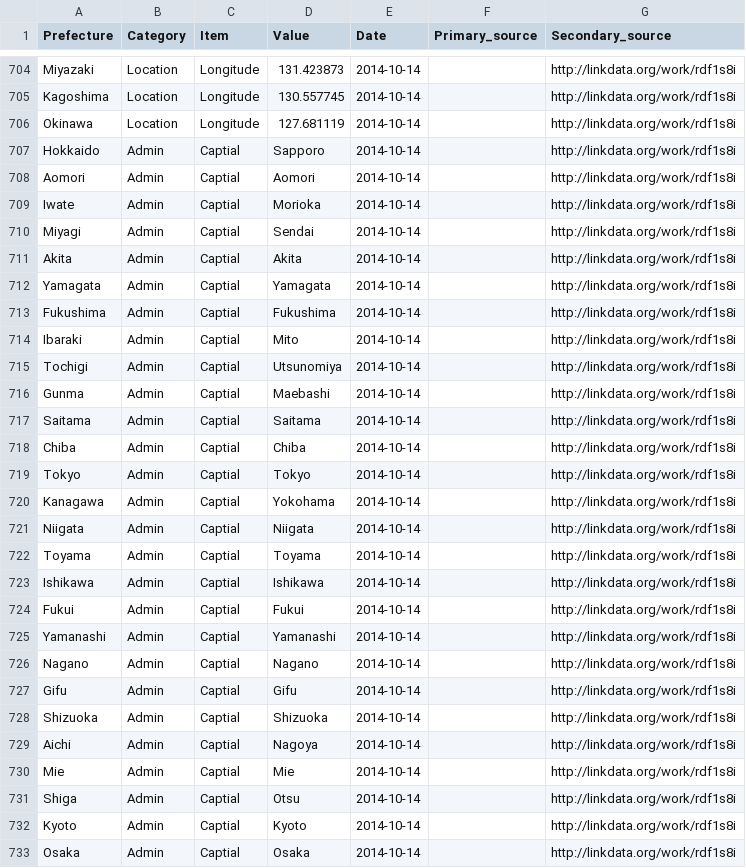
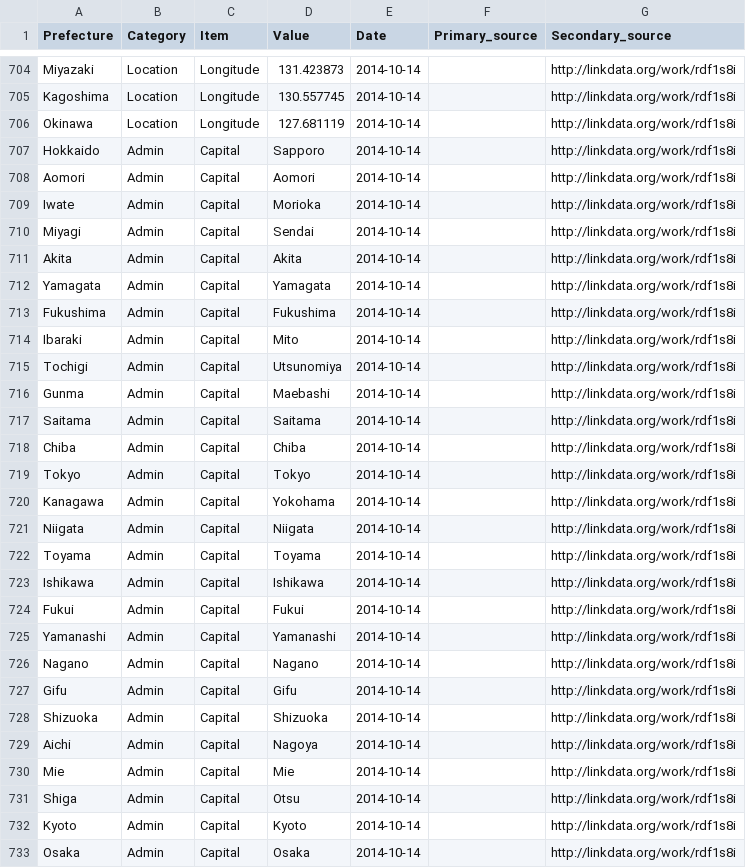
Before and after one commit to lisphilar/covid19-sir, a CSV file: data/japan/covid_jpn_metadata.csv, drawn as a sheet; only a part is shown, gaps mark what is left out; the diff covers the shown part only.

Commit message:
data

```diff
--- a/data/japan/covid_jpn_metadata.csv
+++ b/data/japan/covid_jpn_metadata.csv
@@ -706,28 +706,28 @@ Kagoshima,Location,Longitude,130.557745 ,2014-10-14,,http://linkdata.org/work/rd
 Okinawa,Location,Longitude,127.681119 ,2014-10-14,,http://linkdata.org/work/rdf1s8i
-Hokkaido,Admin,Captial,Sapporo,2014-10-14,,http://linkdata.org/work/rdf1s8i
-Aomori,Admin,Captial,Aomori,2014-10-14,,http://linkdata.org/work/rdf1s8i
-Iwate,Admin,Captial,Morioka,2014-10-14,,http://linkdata.org/work/rdf1s8i
-Miyagi,Admin,Captial,Sendai,2014-10-14,,http://linkdata.org/work/rdf1s8i
-Akita,Admin,Captial,Akita,2014-10-14,,http://linkdata.org/work/rdf1s8i
-Yamagata,Admin,Captial,Yamagata,2014-10-14,,http://linkdata.org/work/rdf1s8i
-Fukushima,Admin,Captial,Fukushima,2014-10-14,,http://linkdata.org/work/rdf1s8i
-Ibaraki,Admin,Captial,Mito,2014-10-14,,http://linkdata.org/work/rdf1s8i
-Tochigi,Admin,Captial,Utsunomiya,2014-10-14,,http://linkdata.org/work/rdf1s8i
-Gunma,Admin,Captial,Maebashi,2014-10-14,,http://linkdata.org/work/rdf1s8i
-Saitama,Admin,Captial,Saitama,2014-10-14,,http://linkdata.org/work/rdf1s8i
-Chiba,Admin,Captial,Chiba,2014-10-14,,http://linkdata.org/work/rdf1s8i
-Tokyo,Admin,Captial,Tokyo,2014-10-14,,http://linkdata.org/work/rdf1s8i
-Kanagawa,Admin,Captial,Yokohama,2014-10-14,,http://linkdata.org/work/rdf1s8i
-Niigata,Admin,Captial,Niigata,2014-10-14,,http://linkdata.org/work/rdf1s8i
-Toyama,Admin,Captial,Toyama,2014-10-14,,http://linkdata.org/work/rdf1s8i
-Ishikawa,Admin,Captial,Ishikawa,2014-10-14,,http://linkdata.org/work/rdf1s8i
-Fukui,Admin,Captial,Fukui,2014-10-14,,http://linkdata.org/work/rdf1s8i
-Yamanashi,Admin,Captial,Yamanashi,2014-10-14,,http://linkdata.org/work/rdf1s8i
-Nagano,Admin,Captial,Nagano,2014-10-14,,http://linkdata.org/work/rdf1s8i
-Gifu,Admin,Captial,Gifu,2014-10-14,,http://linkdata.org/work/rdf1s8i
-Shizuoka,Admin,Captial,Shizuoka,2014-10-14,,http://linkdata.org/work/rdf1s8i
-Aichi,Admin,Captial,Nagoya,2014-10-14,,http://linkdata.org/work/rdf1s8i
-Mie,Admin,Captial,Mie,2014-10-14,,http://linkdata.org/work/rdf1s8i
-Shiga,Admin,Captial,Otsu,2014-10-14,,http://linkdata.org/work/rdf1s8i
-Kyoto,Admin,Captial,Kyoto,2014-10-14,,http://linkdata.org/work/rdf1s8i
-Osaka,Admin,Captial,Osaka,2014-10-14,,http://linkdata.org/work/rdf1s8i
+Hokkaido,Admin,Capital,Sapporo,2014-10-14,,http://linkdata.org/work/rdf1s8i
+Aomori,Admin,Capital,Aomori,2014-10-14,,http://linkdata.org/work/rdf1s8i
+Iwate,Admin,Capital,Morioka,2014-10-14,,http://linkdata.org/work/rdf1s8i
+Miyagi,Admin,Capital,Sendai,2014-10-14,,http://linkdata.org/work/rdf1s8i
+Akita,Admin,Capital,Akita,2014-10-14,,http://linkdata.org/work/rdf1s8i
+Yamagata,Admin,Capital,Yamagata,2014-10-14,,http://linkdata.org/work/rdf1s8i
+Fukushima,Admin,Capital,Fukushima,2014-10-14,,http://linkdata.org/work/rdf1s8i
+Ibaraki,Admin,Capital,Mito,2014-10-14,,http://linkdata.org/work/rdf1s8i
+Tochigi,Admin,Capital,Utsunomiya,2014-10-14,,http://linkdata.org/work/rdf1s8i
+Gunma,Admin,Capital,Maebashi,2014-10-14,,http://linkdata.org/work/rdf1s8i
+Saitama,Admin,Capital,Saitama,2014-10-14,,http://linkdata.org/work/rdf1s8i
+Chiba,Admin,Capital,Chiba,2014-10-14,,http://linkdata.org/work/rdf1s8i
+Tokyo,Admin,Capital,Tokyo,2014-10-14,,http://linkdata.org/work/rdf1s8i
+Kanagawa,Admin,Capital,Yokohama,2014-10-14,,http://linkdata.org/work/rdf1s8i
+Niigata,Admin,Capital,Niigata,2014-10-14,,http://linkdata.org/work/rdf1s8i
+Toyama,Admin,Capital,Toyama,2014-10-14,,http://linkdata.org/work/rdf1s8i
+Ishikawa,Admin,Capital,Ishikawa,2014-10-14,,http://linkdata.org/work/rdf1s8i
+Fukui,Admin,Capital,Fukui,2014-10-14,,http://linkdata.org/work/rdf1s8i
+Yamanashi,Admin,Capital,Yamanashi,2014-10-14,,http://linkdata.org/work/rdf1s8i
+Nagano,Admin,Capital,Nagano,2014-10-14,,http://linkdata.org/work/rdf1s8i
+Gifu,Admin,Capital,Gifu,2014-10-14,,http://linkdata.org/work/rdf1s8i
+Shizuoka,Admin,Capital,Shizuoka,2014-10-14,,http://linkdata.org/work/rdf1s8i
+Aichi,Admin,Capital,Nagoya,2014-10-14,,http://linkdata.org/work/rdf1s8i
+Mie,Admin,Capital,Mie,2014-10-14,,http://linkdata.org/work/rdf1s8i
+Shiga,Admin,Capital,Otsu,2014-10-14,,http://linkdata.org/work/rdf1s8i
+Kyoto,Admin,Capital,Kyoto,2014-10-14,,http://linkdata.org/work/rdf1s8i
+Osaka,Admin,Capital,Osaka,2014-10-14,,http://linkdata.org/work/rdf1s8i
```
Also changed, not shown: 20 edited cells elsewhere in this file.
